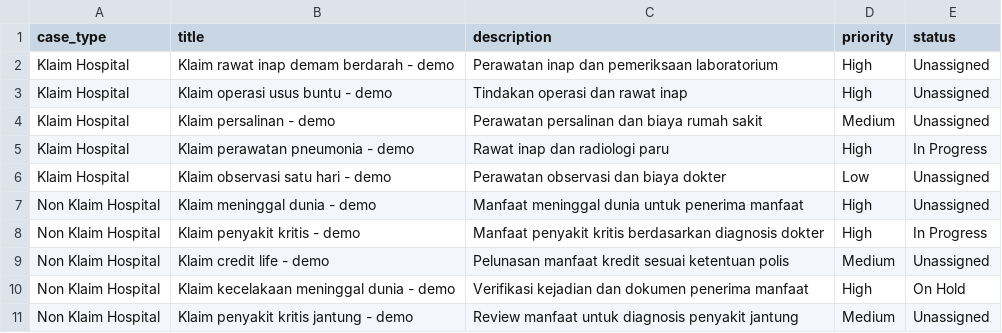
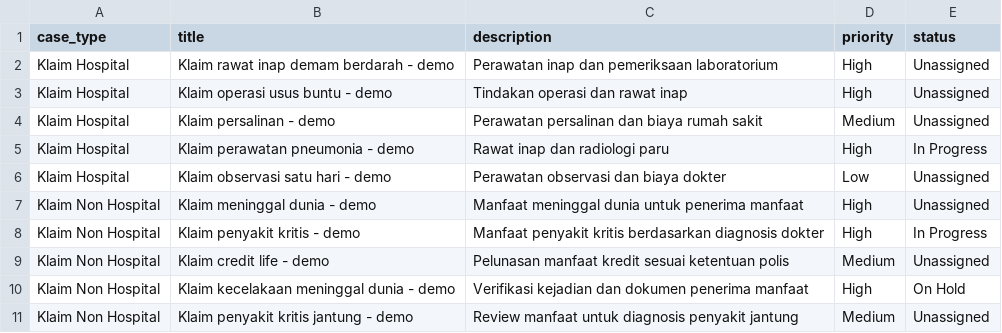
Before and after one commit to lorfly4/case-management-system, a CSV file: sample_cases.csv, drawn as a sheet.

```diff
--- a/sample_cases.csv
+++ b/sample_cases.csv
@@ -6,6 +6,6 @@ Klaim Hospital,Klaim perawatan pneumonia - demo,Rawat inap dan radiologi paru,Hi
 Klaim Hospital,Klaim observasi satu hari - demo,Perawatan observasi dan biaya dokter,Low,Unassigned
-Non Klaim Hospital,Klaim meninggal dunia - demo,Manfaat meninggal dunia untuk penerima manfaat,High,Unassigned
-Non Klaim Hospital,Klaim penyakit kritis - demo,Manfaat penyakit kritis berdasarkan diagnosis dokter,High,In Progress
-Non Klaim Hospital,Klaim credit life - demo,Pelunasan manfaat kredit sesuai ketentuan polis,Medium,Unassigned
-Non Klaim Hospital,Klaim kecelakaan meninggal dunia - demo,Verifikasi kejadian dan dokumen penerima manfaat,High,On Hold
-Non Klaim Hospital,Klaim penyakit kritis jantung - demo,Review manfaat untuk diagnosis penyakit jantung,Medium,Unassigned
+Klaim Non Hospital,Klaim meninggal dunia - demo,Manfaat meninggal dunia untuk penerima manfaat,High,Unassigned
+Klaim Non Hospital,Klaim penyakit kritis - demo,Manfaat penyakit kritis berdasarkan diagnosis dokter,High,In Progress
+Klaim Non Hospital,Klaim credit life - demo,Pelunasan manfaat kredit sesuai ketentuan polis,Medium,Unassigned
+Klaim Non Hospital,Klaim kecelakaan meninggal dunia - demo,Verifikasi kejadian dan dokumen penerima manfaat,High,On Hold
+Klaim Non Hospital,Klaim penyakit kritis jantung - demo,Review manfaat untuk diagnosis penyakit jantung,Medium,Unassigned
```
Also changed, not shown: 18 other files.
